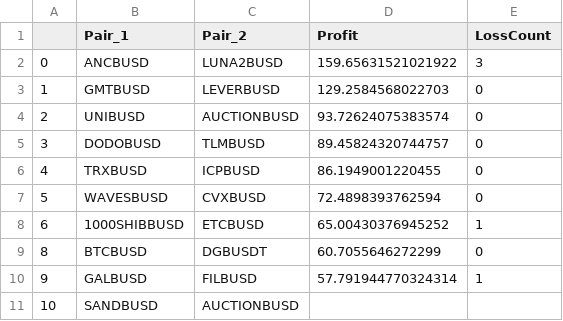
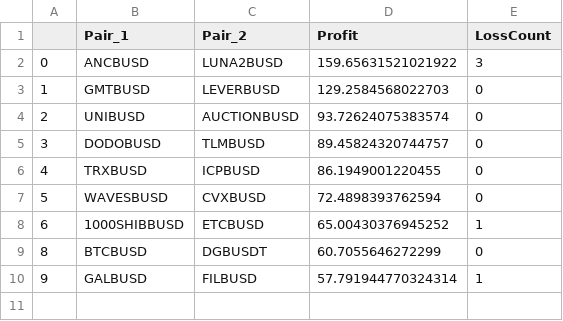
Before and after one commit to snowswirlin/test, a CSV file: kri_p.csv, drawn as a sheet; the diff names each change by its address in the sheet, - before the commit and + after, or states it on an @@ line.

Commit message:
Update kri_p.csv

```diff
--- a/kri_p.csv
+++ b/kri_p.csv
-row 11: 10 | SANDBUSD | AUCTIONBUSD
```
